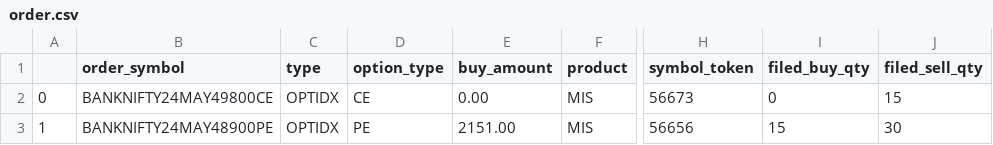
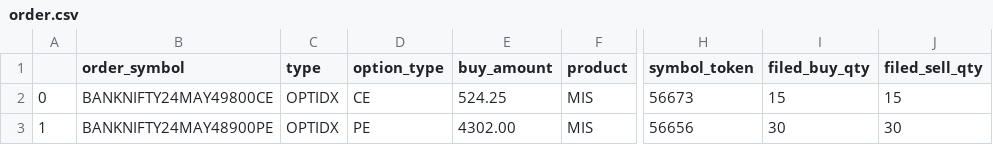
Before and after one commit to rushi751998/algo_server-, a CSV file: order.csv, drawn as a sheet; only a part is shown, gaps mark what is left out; the diff names each change by its address in the sheet, - before the commit and + after, or states it on an @@ line.

```diff
--- a/order.csv
+++ b/order.csv
-E2 (buy_amount): 0.00
+E2 (buy_amount): 524.25
-I2 (filed_buy_qty): 0
+I2 (filed_buy_qty): 15
-E3 (buy_amount): 2151.00
+E3 (buy_amount): 4302.00
-I3 (filed_buy_qty): 15
+I3 (filed_buy_qty): 30
```
Also changed, not shown: 4 other files.
